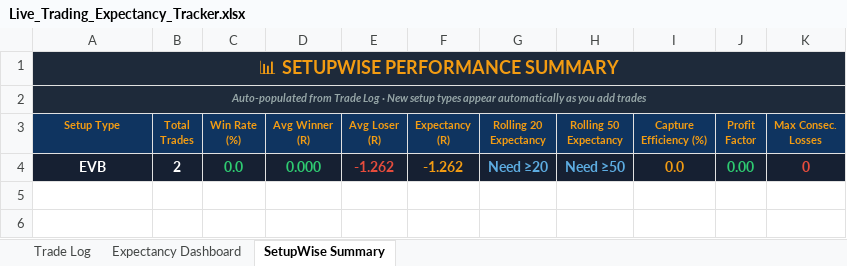
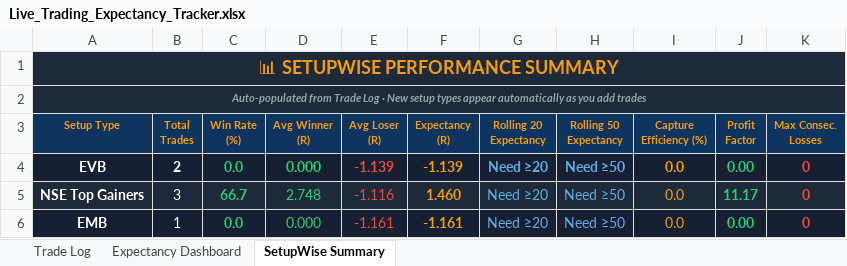
Before and after one commit to ishaqv/Tortoise-Trading-Lab, an Excel workbook: live-trading/Live_Trading_Expectancy_Tracker.xlsx, sheet SetupWise Summary, drawn as a sheet; values as stored, in another font and other column widths than the file's, no borders; charts and pictures not drawn; the diff names each change by its address in the sheet, - before the commit and + after, or states it on an @@ line.

Commit message:
switching setup scanning order to allow more good setups

```diff
--- a/live-trading/Live_Trading_Expectancy_Tracker.xlsx (sheet SetupWise Summary)
+++ b/live-trading/Live_Trading_Expectancy_Tracker.xlsx (sheet SetupWise Summary)
-E4 (Avg Loser (R)): -1.262
+E4 (Avg Loser (R)): -1.139
-F4 (Expectancy (R)): -1.262
+F4 (Expectancy (R)): -1.139
+row 5: NSE Top Gainers | 3 | 66.7 | 2.748 | -1.116 | 1.460 | Need ≥20 | Need ≥50 | 0.0 | 11.17 | 0
+row 6: EMB | 1 | 0.0 | 0.000 | -1.161 | -1.161 | Need ≥20 | Need ≥50 | 0.0 | 0.00 | 0
```
Also changed, not shown: sheet Trade Log, sheet Expectancy Dashboard, formulas that keep their value, Position Size Calculator.xlsx, 3 other files.
